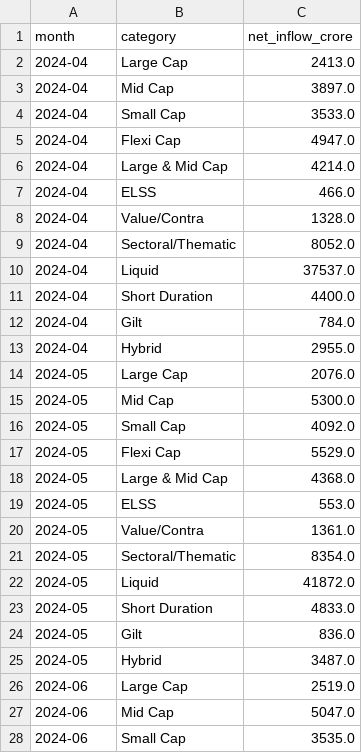
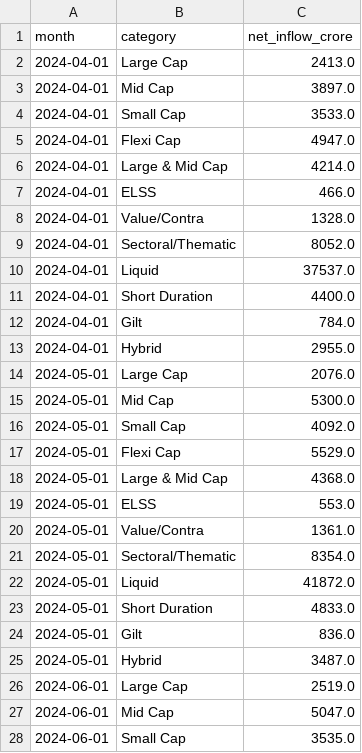
Before and after one commit to sravanisurepalli21/bluestock_mf_capstone, a CSV file: data/processed/category_clean.csv, drawn as a sheet; only a part is shown; the diff covers the shown part only.

```diff
--- a/data/processed/category_clean.csv
+++ b/data/processed/category_clean.csv
@@ -1,28 +1,28 @@
 month,category,net_inflow_crore
-2024-04,Large Cap,2413.0
-2024-04,Mid Cap,3897.0
-2024-04,Small Cap,3533.0
-2024-04,Flexi Cap,4947.0
-2024-04,Large & Mid Cap,4214.0
-2024-04,ELSS,466.0
-2024-04,Value/Contra,1328.0
-2024-04,Sectoral/Thematic,8052.0
-2024-04,Liquid,37537.0
-2024-04,Short Duration,4400.0
-2024-04,Gilt,784.0
-2024-04,Hybrid,2955.0
-2024-05,Large Cap,2076.0
-2024-05,Mid Cap,5300.0
-2024-05,Small Cap,4092.0
-2024-05,Flexi Cap,5529.0
-2024-05,Large & Mid Cap,4368.0
-2024-05,ELSS,553.0
-2024-05,Value/Contra,1361.0
-2024-05,Sectoral/Thematic,8354.0
-2024-05,Liquid,41872.0
-2024-05,Short Duration,4833.0
-2024-05,Gilt,836.0
-2024-05,Hybrid,3487.0
-2024-06,Large Cap,2519.0
-2024-06,Mid Cap,5047.0
-2024-06,Small Cap,3535.0
+2024-04-01,Large Cap,2413.0
+2024-04-01,Mid Cap,3897.0
+2024-04-01,Small Cap,3533.0
+2024-04-01,Flexi Cap,4947.0
+2024-04-01,Large & Mid Cap,4214.0
+2024-04-01,ELSS,466.0
+2024-04-01,Value/Contra,1328.0
+2024-04-01,Sectoral/Thematic,8052.0
+2024-04-01,Liquid,37537.0
+2024-04-01,Short Duration,4400.0
+2024-04-01,Gilt,784.0
+2024-04-01,Hybrid,2955.0
+2024-05-01,Large Cap,2076.0
+2024-05-01,Mid Cap,5300.0
+2024-05-01,Small Cap,4092.0
+2024-05-01,Flexi Cap,5529.0
+2024-05-01,Large & Mid Cap,4368.0
+2024-05-01,ELSS,553.0
+2024-05-01,Value/Contra,1361.0
+2024-05-01,Sectoral/Thematic,8354.0
+2024-05-01,Liquid,41872.0
+2024-05-01,Short Duration,4833.0
+2024-05-01,Gilt,836.0
+2024-05-01,Hybrid,3487.0
+2024-06-01,Large Cap,2519.0
+2024-06-01,Mid Cap,5047.0
+2024-06-01,Small Cap,3535.0
```
Also changed, not shown: 117 edited cells elsewhere in this file, data/processed/folio_clean.csv, data/processed/sip_clean.csv, 16 other files.
